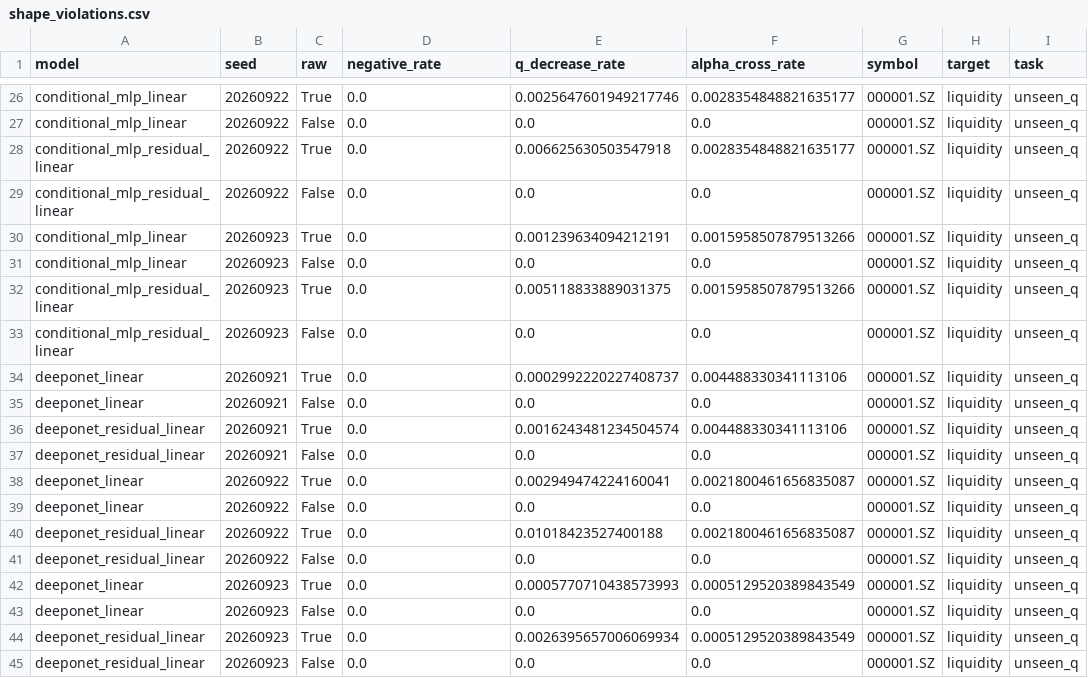
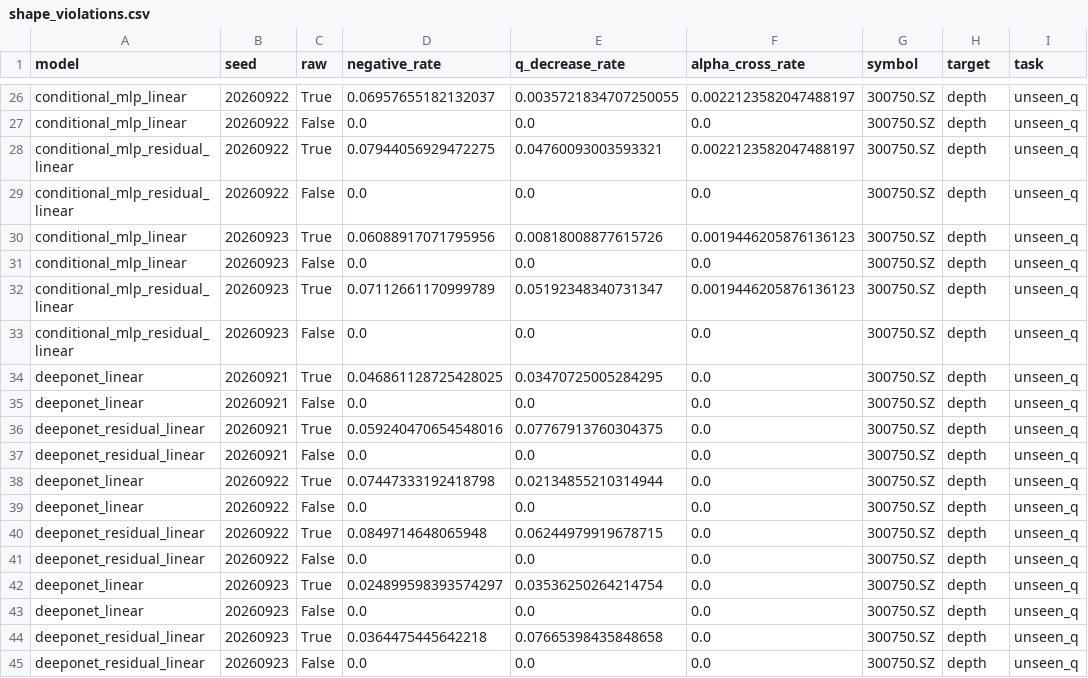
Before and after one commit to Zeal-yanying/Level2, a CSV file: shape_violations.csv, drawn as a sheet; only a part is shown, gaps mark what is left out; the diff covers the shown part only; the diff names each change by its address in the sheet, - before the commit and + after, or states it on an @@ line.

```diff
--- a/shape_violations.csv
+++ b/shape_violations.csv
-D26 (negative_rate): 0.0
+D26 (negative_rate): 0.06957655182132037
-E26 (q_decrease_rate): 0.0025647601949217746
+E26 (q_decrease_rate): 0.0035721834707250055
-F26 (alpha_cross_rate): 0.0028354848821635177
+F26 (alpha_cross_rate): 0.0022123582047488197
-G26:G45 (symbol): 000001.SZ
+G26:G45 (symbol): 300750.SZ
-H26:H45 (target): liquidity
+H26:H45 (target): depth
-D28 (negative_rate): 0.0
+D28 (negative_rate): 0.07944056929472275
-E28 (q_decrease_rate): 0.006625630503547918
+E28 (q_decrease_rate): 0.04760093003593321
-F28 (alpha_cross_rate): 0.0028354848821635177
+F28 (alpha_cross_rate): 0.0022123582047488197
-D30 (negative_rate): 0.0
+D30 (negative_rate): 0.06088917071795956
-E30 (q_decrease_rate): 0.001239634094212191
+E30 (q_decrease_rate): 0.00818008877615726
-F30 (alpha_cross_rate): 0.0015958507879513266
+F30 (alpha_cross_rate): 0.0019446205876136123
-D32 (negative_rate): 0.0
+D32 (negative_rate): 0.07112661170999789
-E32 (q_decrease_rate): 0.005118833889031375
+E32 (q_decrease_rate): 0.05192348340731347
-F32 (alpha_cross_rate): 0.0015958507879513266
+F32 (alpha_cross_rate): 0.0019446205876136123
-D34 (negative_rate): 0.0
+D34 (negative_rate): 0.046861128725428025
-E34 (q_decrease_rate): 0.0002992220227408737
+E34 (q_decrease_rate): 0.03470725005284295
-F34 (alpha_cross_rate): 0.004488330341113106
+F34 (alpha_cross_rate): 0.0
-D36 (negative_rate): 0.0
+D36 (negative_rate): 0.059240470654548016
-E36 (q_decrease_rate): 0.0016243481234504574
+E36 (q_decrease_rate): 0.07767913760304375
-F36 (alpha_cross_rate): 0.004488330341113106
+F36 (alpha_cross_rate): 0.0
-D38 (negative_rate): 0.0
+D38 (negative_rate): 0.07447333192418798
-E38 (q_decrease_rate): 0.002949474224160041
+E38 (q_decrease_rate): 0.02134855210314944
-F38 (alpha_cross_rate): 0.0021800461656835087
+F38 (alpha_cross_rate): 0.0
-D40 (negative_rate): 0.0
+D40 (negative_rate): 0.0849714648065948
-E40 (q_decrease_rate): 0.01018423527400188
+E40 (q_decrease_rate): 0.06244979919678715
-F40 (alpha_cross_rate): 0.0021800461656835087
+F40 (alpha_cross_rate): 0.0
-D42 (negative_rate): 0.0
+D42 (negative_rate): 0.024899598393574297
-E42 (q_decrease_rate): 0.0005770710438573993
+E42 (q_decrease_rate): 0.03536250264214754
-F42 (alpha_cross_rate): 0.0005129520389843549
+F42 (alpha_cross_rate): 0.0
-D44 (negative_rate): 0.0
+D44 (negative_rate): 0.0364475445642218
-E44 (q_decrease_rate): 0.0026395657006069934
+E44 (q_decrease_rate): 0.07665398435848658
-F44 (alpha_cross_rate): 0.0005129520389843549
+F44 (alpha_cross_rate): 0.0
```
Also changed, not shown: 78 edited cells elsewhere in this file, 31 other files.
